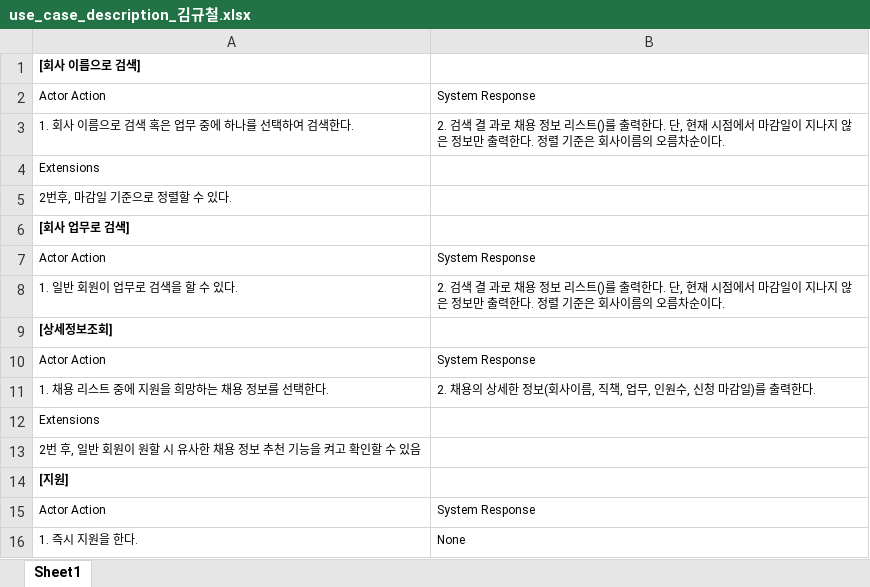
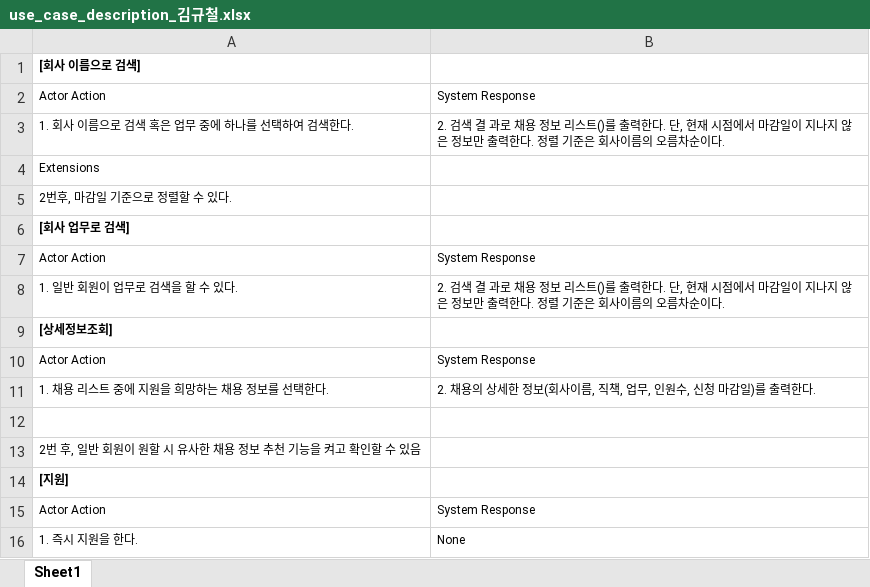
Before and after one commit to hjee02018/RecruitSystem, an Excel workbook: usecase_diagram & usecase_description/use_case_description_김규철.xlsx, sheet Sheet1, drawn as a sheet; values as stored, in another font and other column widths than the file's, no borders; the diff names each change by its address in the sheet, - before the commit and + after, or states it on an @@ line.

```diff
--- a/usecase_diagram & usecase_description/use_case_description_김규철.xlsx (sheet Sheet1)
+++ b/usecase_diagram & usecase_description/use_case_description_김규철.xlsx (sheet Sheet1)
-A12: Extensions
+A12: (empty)
```
Also changed, not shown: 4 other files.
